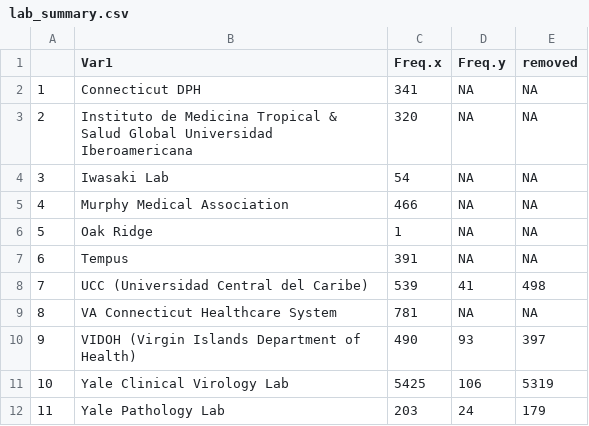
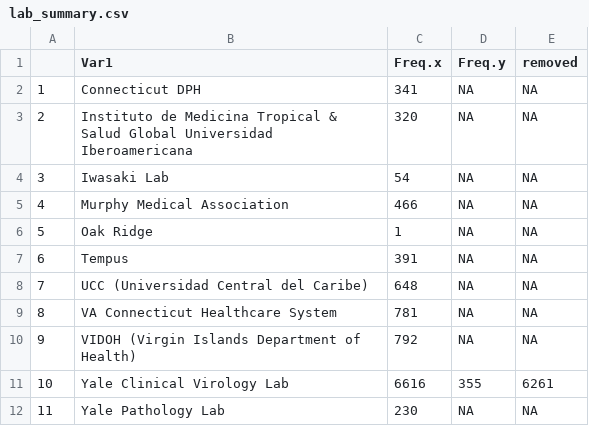
Before and after one commit to rtobiaskoch/GISAID_submission, a CSV file: data_output/lab_summary.csv, drawn as a sheet.

Commit message:
fixed regex id match
Yale-id match now dynamically finds digits of any size. permanently added DR, PR and VI to states sheet instead of adding in code for easier reading and more easily editable my staff.

```diff
--- a/data_output/lab_summary.csv
+++ b/data_output/lab_summary.csv
@@ -7,6 +7,6 @@
 "6","Tempus",391,NA,NA
-"7","UCC (Universidad Central del Caribe)",539,41,498
+"7","UCC (Universidad Central del Caribe)",648,NA,NA
 "8","VA Connecticut Healthcare System",781,NA,NA
-"9","VIDOH (Virgin Islands Department of Health)",490,93,397
-"10","Yale Clinical Virology Lab",5425,106,5319
-"11","Yale Pathology Lab",203,24,179
+"9","VIDOH (Virgin Islands Department of Health)",792,NA,NA
+"10","Yale Clinical Virology Lab",6616,355,6261
+"11","Yale Pathology Lab",230,NA,NA
```
Also changed, not shown: 11 other files.
